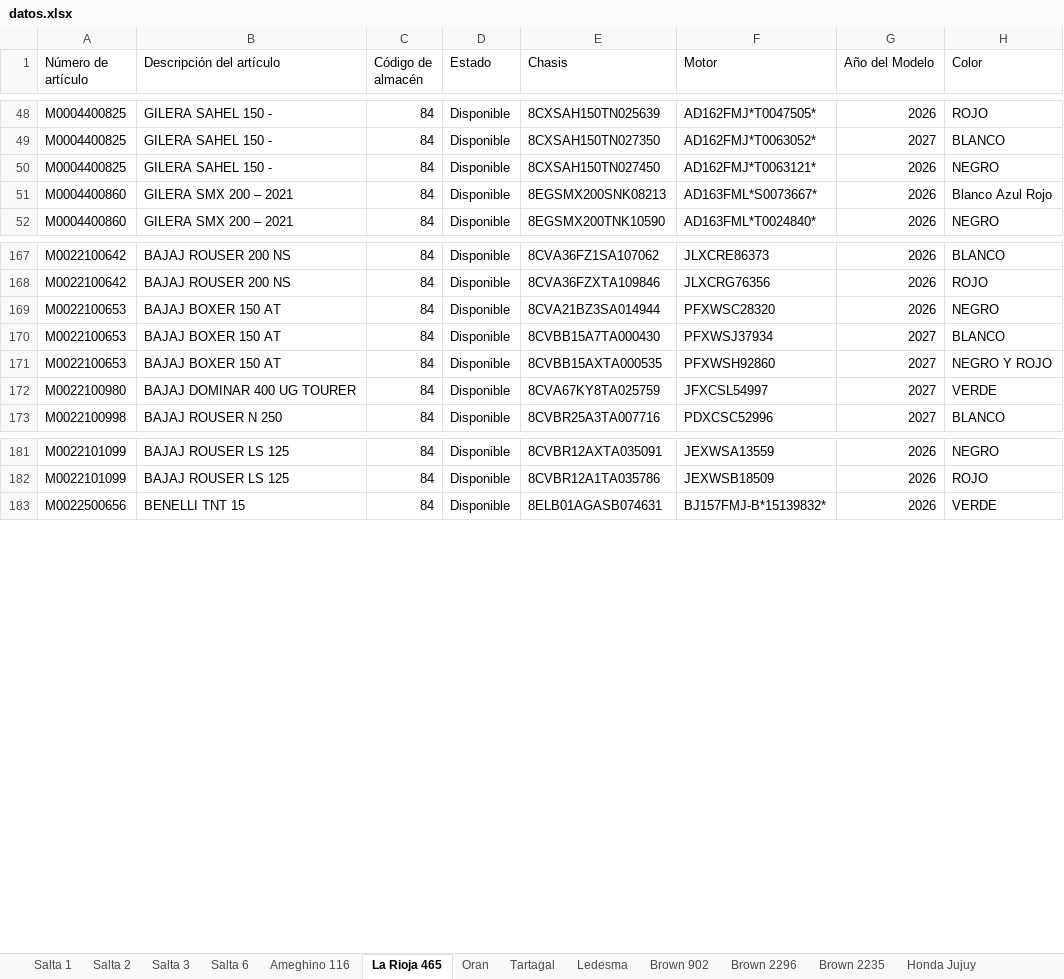
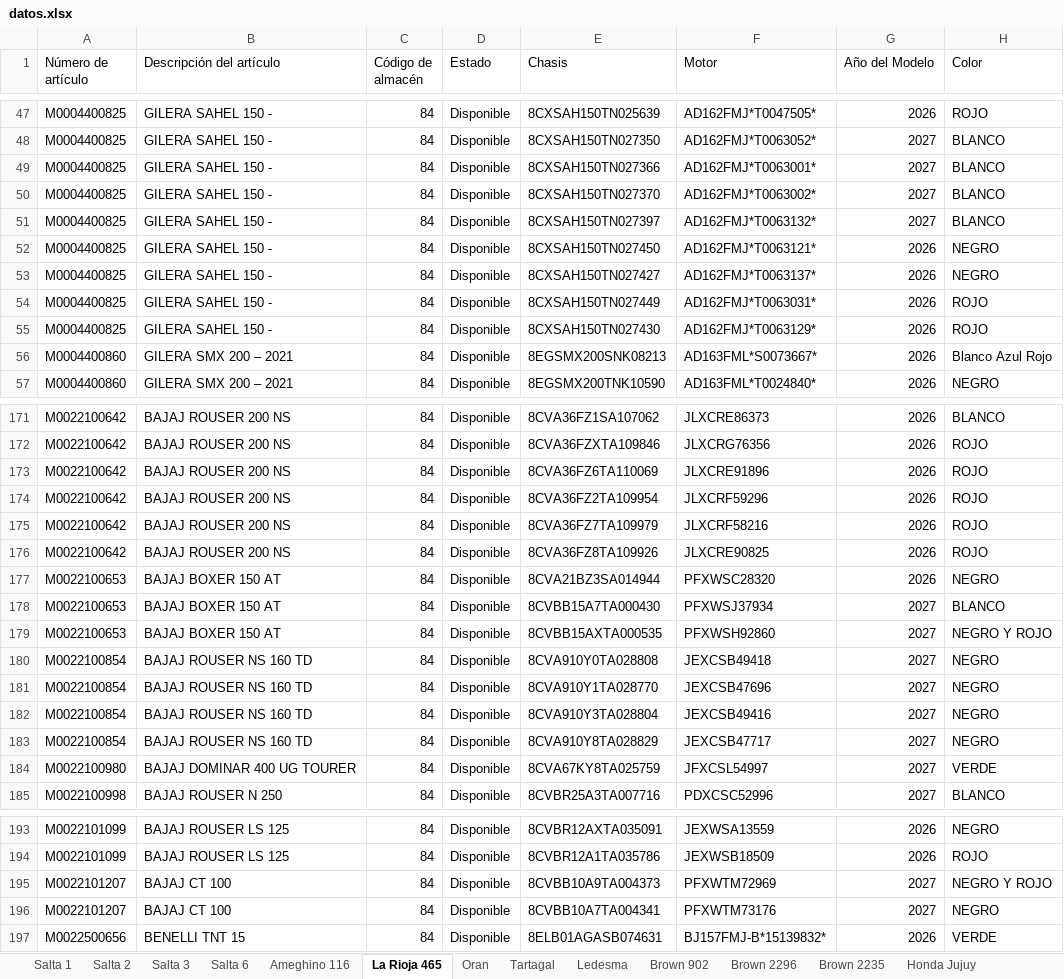
Before and after one commit to yuhmaksuc095-beep/logistica-jujuy, an Excel workbook: datos.xlsx, sheet La Rioja 465, drawn as a sheet; only a part is shown, gaps mark what is left out; values as stored, in another font and other column widths than the file's, no borders; the diff covers the shown part only; the diff names each change by its address in the sheet, - before the commit and + after, or states it on an @@ line.

```diff
--- a/datos.xlsx (sheet La Rioja 465)
+++ b/datos.xlsx (sheet La Rioja 465)
+row 49: M0004400825 | GILERA SAHEL 150 - | 84 | Disponible | 8CXSAH150TN027366 | AD162FMJ*T0063001* | 2027 | BLANCO
+row 50: M0004400825 | GILERA SAHEL 150 - | 84 | Disponible | 8CXSAH150TN027370 | AD162FMJ*T0063002* | 2027 | BLANCO
+row 51: M0004400825 | GILERA SAHEL 150 - | 84 | Disponible | 8CXSAH150TN027397 | AD162FMJ*T0063132* | 2027 | BLANCO
+row 53: M0004400825 | GILERA SAHEL 150 - | 84 | Disponible | 8CXSAH150TN027427 | AD162FMJ*T0063137* | 2026 | NEGRO
+row 54: M0004400825 | GILERA SAHEL 150 - | 84 | Disponible | 8CXSAH150TN027449 | AD162FMJ*T0063031* | 2026 | ROJO
+row 55: M0004400825 | GILERA SAHEL 150 - | 84 | Disponible | 8CXSAH150TN027430 | AD162FMJ*T0063129* | 2026 | ROJO
+row 173: M0022100642 | BAJAJ ROUSER 200 NS | 84 | Disponible | 8CVA36FZ6TA110069 | JLXCRE91896 | 2026 | ROJO
+row 174: M0022100642 | BAJAJ ROUSER 200 NS | 84 | Disponible | 8CVA36FZ2TA109954 | JLXCRF59296 | 2026 | ROJO
+row 175: M0022100642 | BAJAJ ROUSER 200 NS | 84 | Disponible | 8CVA36FZ7TA109979 | JLXCRF58216 | 2026 | ROJO
+row 176: M0022100642 | BAJAJ ROUSER 200 NS | 84 | Disponible | 8CVA36FZ8TA109926 | JLXCRE90825 | 2026 | ROJO
+row 180: M0022100854 | BAJAJ ROUSER NS 160 TD | 84 | Disponible | 8CVA910Y0TA028808 | JEXCSB49418 | 2027 | NEGRO
+row 181: M0022100854 | BAJAJ ROUSER NS 160 TD | 84 | Disponible | 8CVA910Y1TA028770 | JEXCSB47696 | 2027 | NEGRO
+row 182: M0022100854 | BAJAJ ROUSER NS 160 TD | 84 | Disponible | 8CVA910Y3TA028804 | JEXCSB49416 | 2027 | NEGRO
+row 183: M0022100854 | BAJAJ ROUSER NS 160 TD | 84 | Disponible | 8CVA910Y8TA028829 | JEXCSB47717 | 2027 | NEGRO
+row 195: M0022101207 | BAJAJ CT 100 | 84 | Disponible | 8CVBB10A9TA004373 | PFXWTM72969 | 2027 | NEGRO Y ROJO
+row 196: M0022101207 | BAJAJ CT 100 | 84 | Disponible | 8CVBB10A7TA004341 | PFXWTM73176 | 2027 | NEGRO
```
Also changed, not shown: 4 added rows and 8 removed rows elsewhere in this sheet, sheet Cochuchal, sheet Salta 3, sheet Salta 1, sheet Brown 902, sheet Brown 2235, sheet Tartagal, 7 more sheets.
